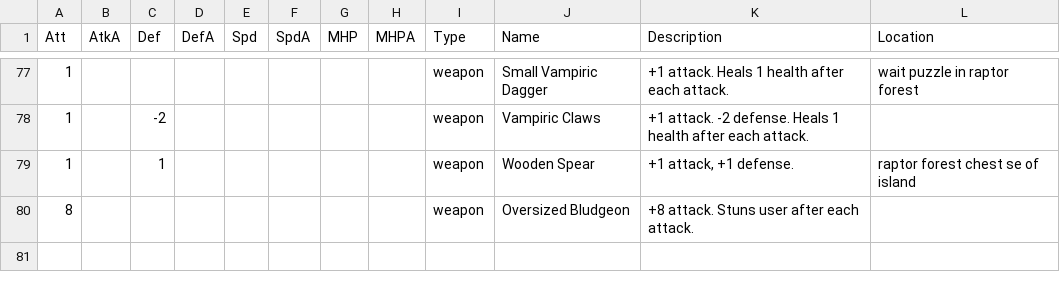
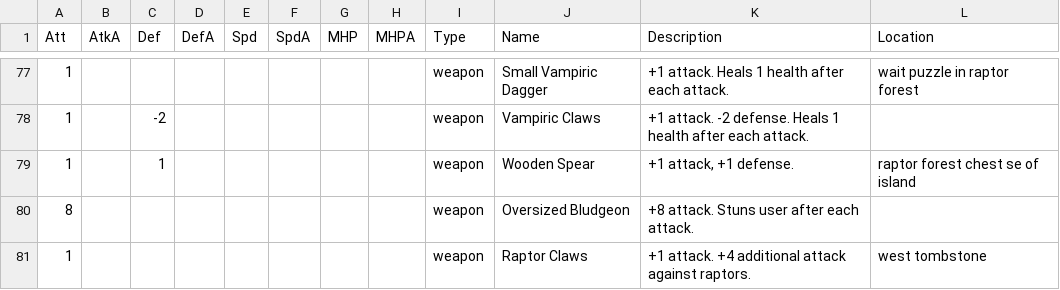
Before and after one commit to tiberiusbrown/arduboy_grayscale_rpg, a CSV file: assets/items.csv, drawn as a sheet; only a part is shown, gaps mark what is left out; the diff names each change by its address in the sheet, - before the commit and + after, or states it on an @@ line.

```diff
--- a/assets/items.csv
+++ b/assets/items.csv
+row 81: 1 |  |  |  |  |  |  |  | weapon | Raptor Claws | +1 attack. +4 additional attack against raptors. | west tombstone
```
Also changed, not shown: 16 other files.
